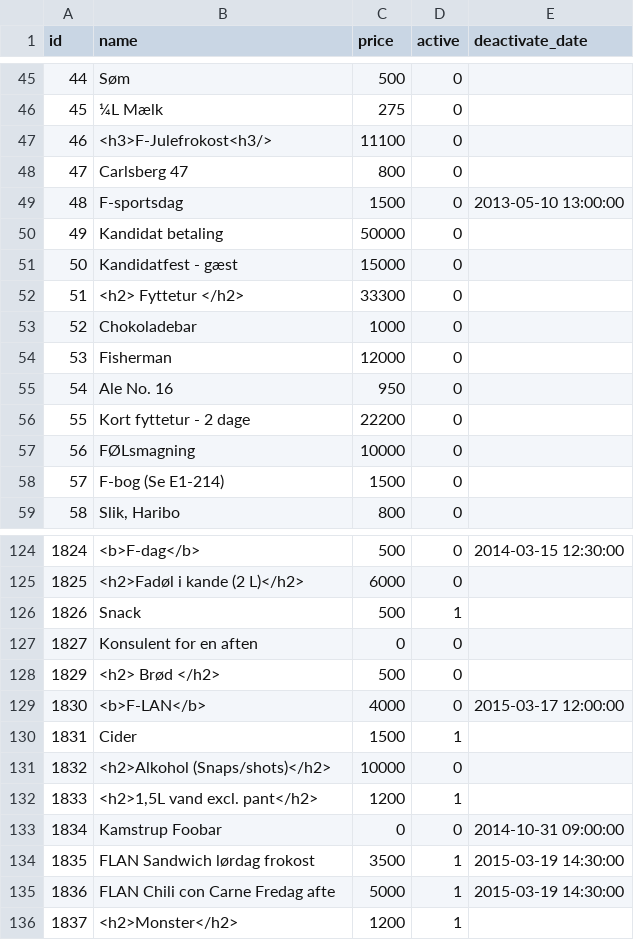
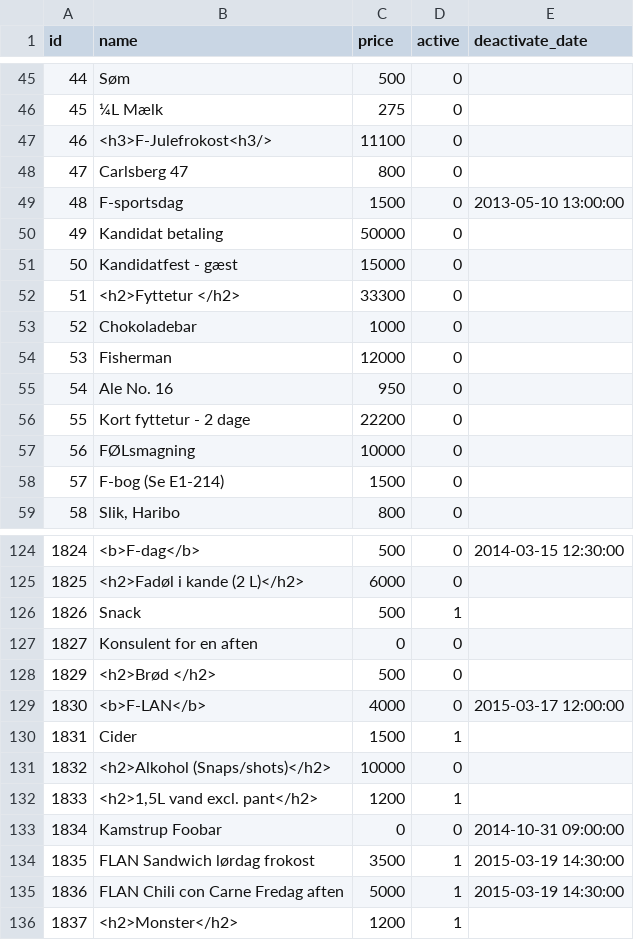
Before and after one commit to AndersSpringborg/LineSystem, a CSV file: LineSystem/InputFiles/products.csv, drawn as a sheet; only a part is shown, gaps mark what is left out.

```diff
--- a/LineSystem/InputFiles/products.csv
+++ b/LineSystem/InputFiles/products.csv
@@ -51,3 +51,3 @@ id;name;price;active;deactivate_date
 50;"Kandidatfest - gæst";15000;0;
-51;"<h2> Fyttetur </h2>";33300;0;
+51;"<h2>Fyttetur </h2>";33300;0;
 52;Chokoladebar;1000;0;
@@ -127,3 +127,3 @@ id;name;price;active;deactivate_date
 1827;"Konsulent for en aften";0;0;
-1829;"<h2> Brød </h2>";500;0;
+1829;"<h2>Brød </h2>";500;0;
 1830;<b>F-LAN</b>;4000;0;"2015-03-17 12:00:00"
@@ -134,3 +134,3 @@ id;name;price;active;deactivate_date
 1835;"FLAN Sandwich lørdag frokost";3500;1;"2015-03-19 14:30:00"
-1836;"FLAN Chili con Carne Fredag afte";5000;1;"2015-03-19 14:30:00"
+1836;"FLAN Chili con Carne Fredag aften";5000;1;"2015-03-19 14:30:00"
 1837;<h2>Monster</h2>;1200;1;
```
Also changed, not shown: 10 other files.
